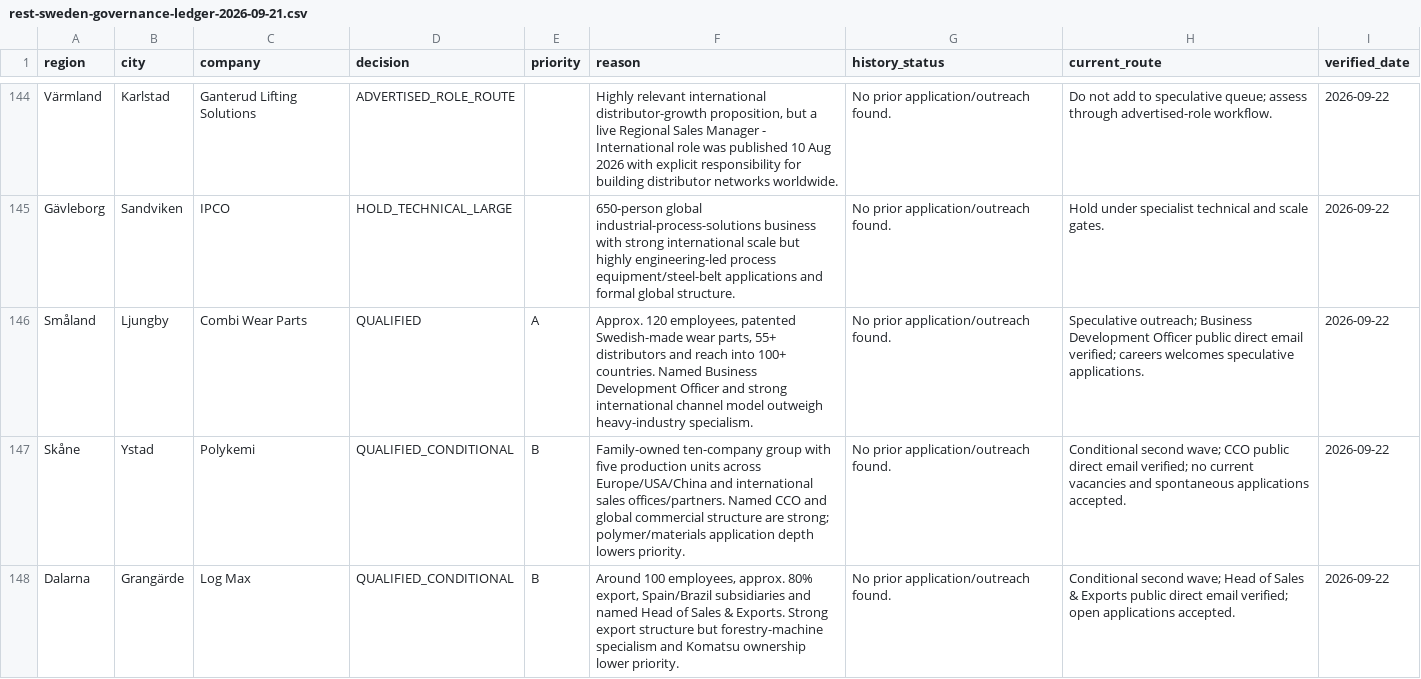
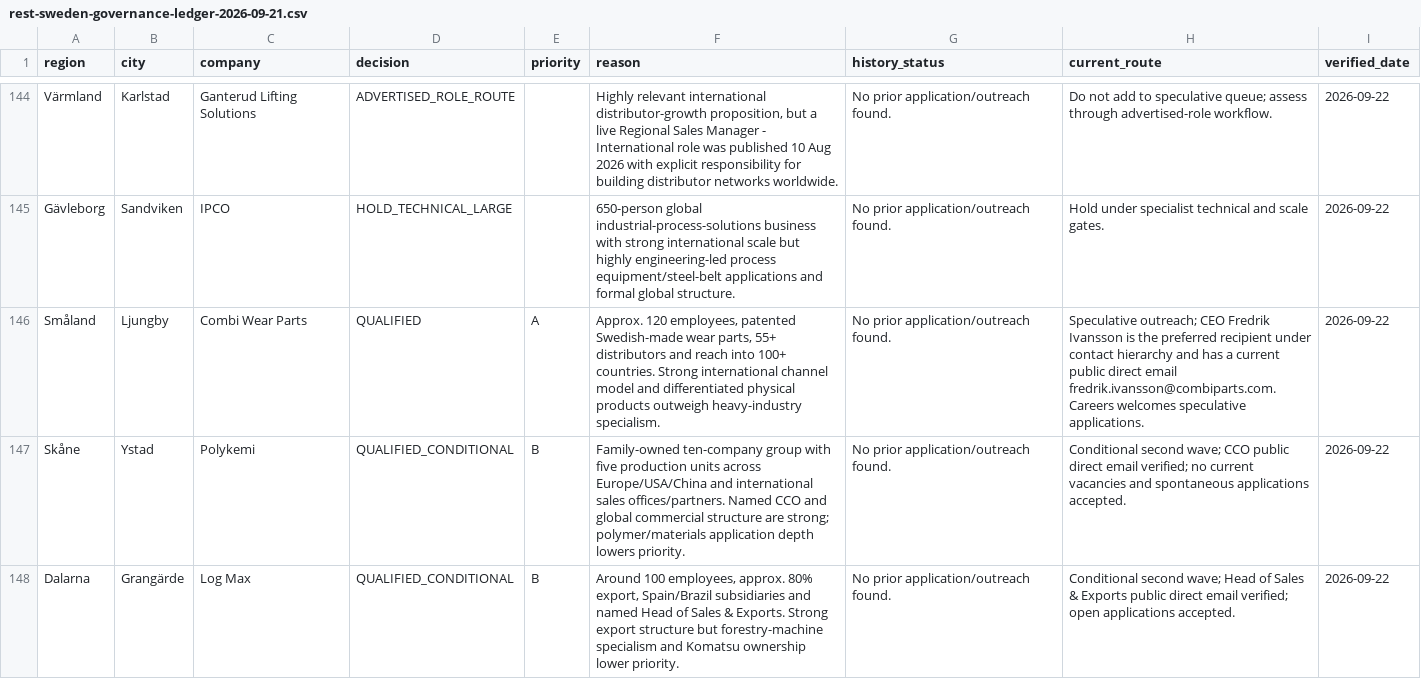
Before and after one commit to Pomeroi9Langmaid/Job-Hunting, a CSV file: data/rest-sweden-governance-ledger-2026-09-21.csv, drawn as a sheet; only a part is shown, gaps mark what is left out.

Commit message:
Correct Combi Wear Parts recipient hierarchy

```diff
--- a/data/rest-sweden-governance-ledger-2026-09-21.csv
+++ b/data/rest-sweden-governance-ledger-2026-09-21.csv
@@ -145,3 +145,3 @@ Värmland,Karlstad,Ganterud Lifting Solutions,ADVERTISED_ROLE_ROUTE,,"Highly rel
 Gävleborg,Sandviken,IPCO,HOLD_TECHNICAL_LARGE,,650-person global industrial-process-solutions business with strong international scale but highly engineering-led process equipment/steel-belt applications and formal global structure.,No prior application/outreach found.,Hold under specialist technical and scale gates.,2026-09-22
-Småland,Ljungby,Combi Wear Parts,QUALIFIED,A,"Approx. 120 employees, patented Swedish-made wear parts, 55+ distributors and reach into 100+ countries. Named Business Development Officer and strong international channel model outweigh heavy-industry specialism.",No prior application/outreach found.,Speculative outreach; Business Development Officer public direct email verified; careers welcomes speculative applications.,2026-09-22
+Småland,Ljungby,Combi Wear Parts,QUALIFIED,A,"Approx. 120 employees, patented Swedish-made wear parts, 55+ distributors and reach into 100+ countries. Strong international channel model and differentiated physical products outweigh heavy-industry specialism.",No prior application/outreach found.,"Speculative outreach; CEO Fredrik Ivansson is the preferred recipient under contact hierarchy and has a current public direct email fredrik.ivansson@combiparts.com. Careers welcomes speculative applications.",2026-09-22
 Skåne,Ystad,Polykemi,QUALIFIED_CONDITIONAL,B,Family-owned ten-company group with five production units across Europe/USA/China and international sales offices/partners. Named CCO and global commercial structure are strong; polymer/materials application depth lowers priority.,No prior application/outreach found.,Conditional second wave; CCO public direct email verified; no current vacancies and spontaneous applications accepted.,2026-09-22
```
